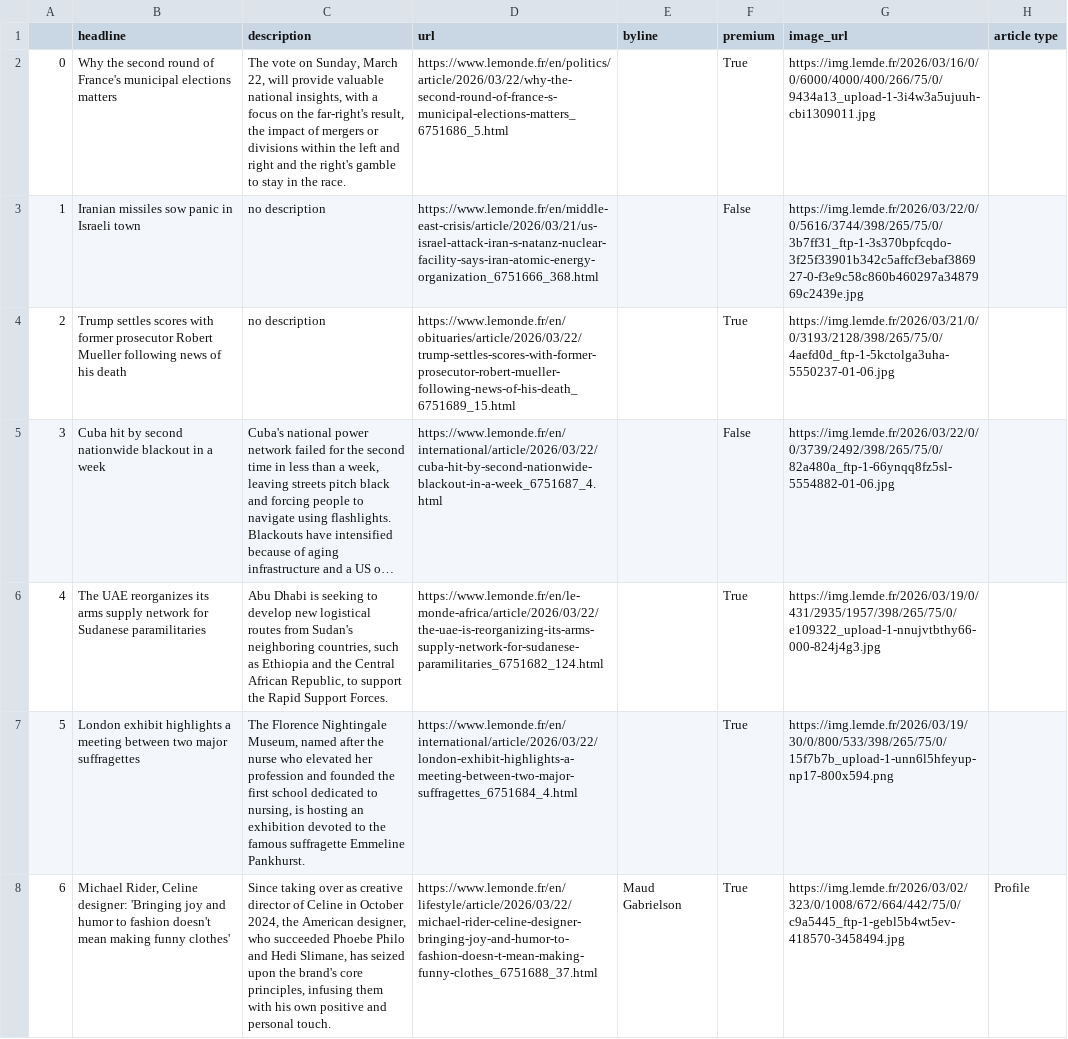
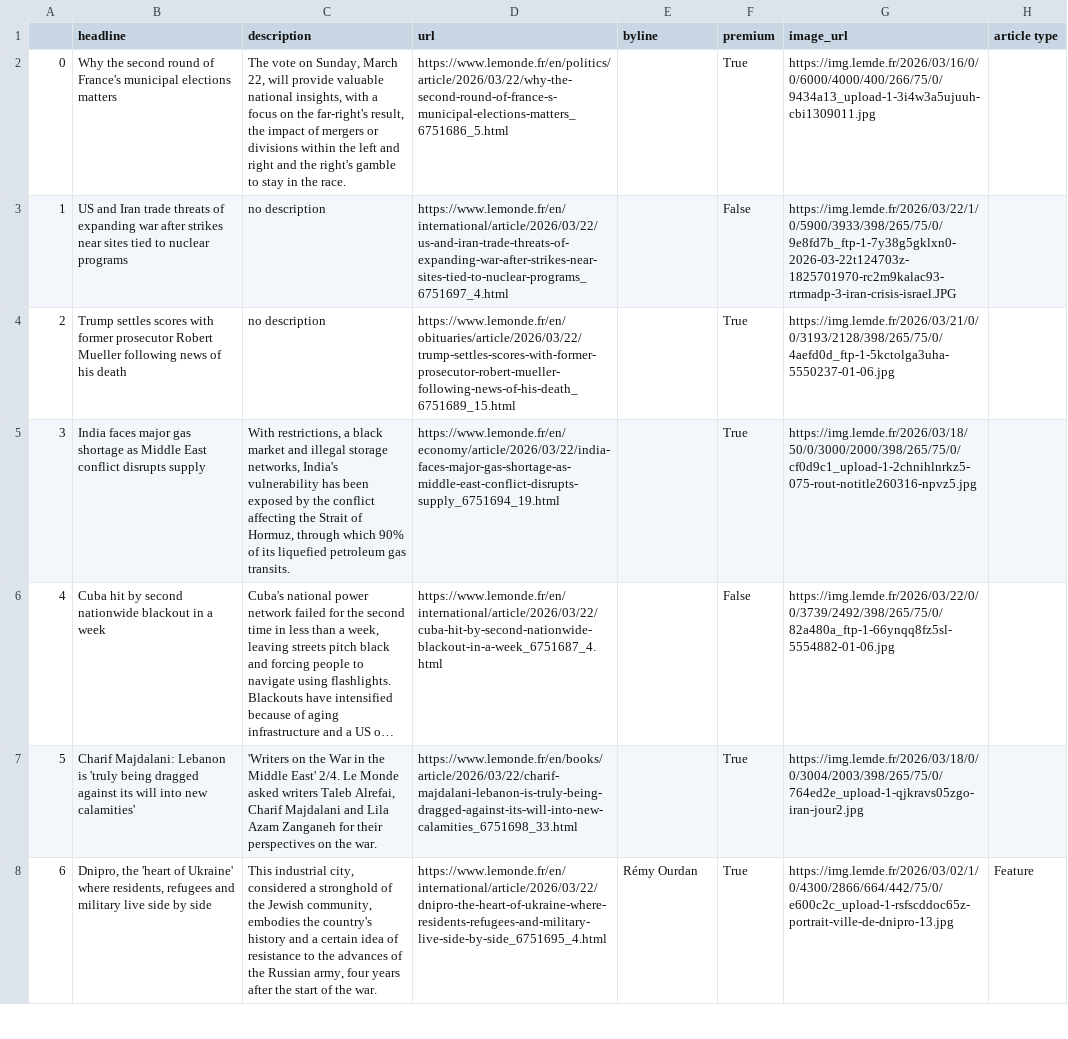
Before and after one commit to helenawittlich/scraping, a CSV file: le_monde.csv, drawn as a sheet; only a part is shown; long unchanged cells end in …; removed rows and columns are numbered as before the commit, all else as after; the diff covers the shown part only; the diff names each change by its address in the sheet, - before the commit and + after, or states it on an @@ line.

```diff
--- a/le_monde.csv
+++ b/le_monde.csv
-B3 (headline): Iranian missiles sow panic in Israeli town
+B3 (headline): US and Iran trade threats of expanding war after strikes near sites tied to nuclear programs
-D3 (url): https://www.lemonde.fr/en/middle-east-crisis/article/2026/03/21/us-israel-attack-iran-s-natanz-nuclear-facility-says-iran-atomic-energy-organization_6751666_368.html
+D3 (url): https://www.lemonde.fr/en/international/article/2026/03/22/us-and-iran-trade-threats-of-expanding-war-after-strikes-near-sites-tied-to-nuclear-programs_6751697_4.html
-G3 (image_url): https://img.lemde.fr/2026/03/22/0/0/5616/3744/398/265/75/0/3b7ff31_ftp-1-3s370bpfcqdo-3f25f33901b342c5affcf3ebaf386927-0-f3e9c58c860b460297a3487969c2439e.jpg
+G3 (image_url): https://img.lemde.fr/2026/03/22/1/0/5900/3933/398/265/75/0/9e8fd7b_ftp-1-7y38g5gklxn0-2026-03-22t124703z-1825701970-rc2m9kalac93-rtrmadp-3-iran-crisis-israel.JPG
+row 5: 3 | India faces major gas shortage as Middle East conflict disrupts supply | With restrictions, a black market and illegal storage networks, India's vulnerability has been exposed by the conflict affecting the Strait of Hormuz, through which 90% of its liquefied petroleum gas transits. | https://www.lemonde.fr/en/economy/article/2026/03/22/india-faces-major-gas-shortage-as-middle-east-conflict-disrupts-supply_6751694_19.html |  | True | https://img.lemde.fr/2026/03/18/50/0/3000/2000/398/265/75/0/cf0d9c1_upload-1-2chnihlnrkz5-075-rout-notitle260316-npvz5.jpg
@@ column A renumbered between rows 6 and 24 @@
-row 6: 4 | The UAE reorganizes its arms supply network for Sudanese paramilitaries | Abu Dhabi is seeking to develop new logistical routes from Sudan's neighboring countries, such as Ethiopia and the Central African Republic, to support the Rapid Support Forces. | https://www.lemonde.fr/en/le-monde-africa/article/2026/03/22/the-uae-is-reorganizing-its-arms-supply-network-for-sudanese-paramilitaries_6751682_124.html |  | True | https://img.lemde.fr/2026/03/19/0/431/2935/1957/398/265/75/0/e109322_upload-1-nnujvtbthy66-000-824j4g3.jpg
-B7 (headline): London exhibit highlights a meeting between two major suffragettes
+B7 (headline): Charif Majdalani: Lebanon is 'truly being dragged against its will into new calamities'
-C7 (description): The Florence Nightingale Museum, named after the nurse who elevated her profession and founded the first school dedicated to nursing, is hosting an exhibition devoted to the famous suffragette Emmeline Pankhurst.
+C7 (description): 'Writers on the War in the Middle East' 2/4. Le Monde asked writers Taleb Alrefai, Charif Majdalani and Lila Azam Zanganeh for their perspectives on the war.
-D7 (url): https://www.lemonde.fr/en/international/article/2026/03/22/london-exhibit-highlights-a-meeting-between-two-major-suffragettes_6751684_4.html
+D7 (url): https://www.lemonde.fr/en/books/article/2026/03/22/charif-majdalani-lebanon-is-truly-being-dragged-against-its-will-into-new-calamities_6751698_33.html
-G7 (image_url): https://img.lemde.fr/2026/03/19/30/0/800/533/398/265/75/0/15f7b7b_upload-1-unn6l5hfeyup-np17-800x594.png
+G7 (image_url): https://img.lemde.fr/2026/03/18/0/0/3004/2003/398/265/75/0/764ed2e_upload-1-qjkravs05zgo-iran-jour2.jpg
-row 8: 6 | Michael Rider, Celine designer: 'Bringing joy and humor to fashion doesn't mean making funny clothes' | Since taking over as creative director of Celine in October 2024, the American designer, who succeeded Phoebe Philo and Hedi Slimane, has seized upon the brand's core principles, infusing them with his own positive and personal touch. | https://www.lemonde.fr/en/lifestyle/article/2026/03/22/michael-rider-celine-designer-bringing-joy-and-humor-to-fashion-doesn-t-mean-making-funny-clothes_6751688_37.html | Maud Gabrielson | True | https://img.lemde.fr/2026/03/02/323/0/1008/672/664/442/75/0/c9a5445_ftp-1-gebl5b4wt5ev-418570-3458494.jpg | Profile
+row 8: 6 | Dnipro, the 'heart of Ukraine' where residents, refugees and military live side by side | This industrial city, considered a stronghold of the Jewish community, embodies the country's history and a certain idea of resistance to the advances of the Russian army, four years after the start of the war. | https://www.lemonde.fr/en/international/article/2026/03/22/dnipro-the-heart-of-ukraine-where-residents-refugees-and-military-live-side-by-side_6751695_4.html | Rémy Ourdan | True | https://img.lemde.fr/2026/03/02/1/0/4300/2866/664/442/75/0/e600c2c_upload-1-rsfscddoc65z-portrait-ville-de-dnipro-13.jpg | Feature
```
Also changed, not shown: 9 added rows, 8 removed rows and 7 edited cells elsewhere in this file.
